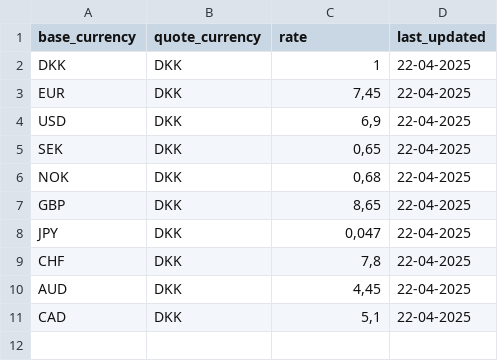
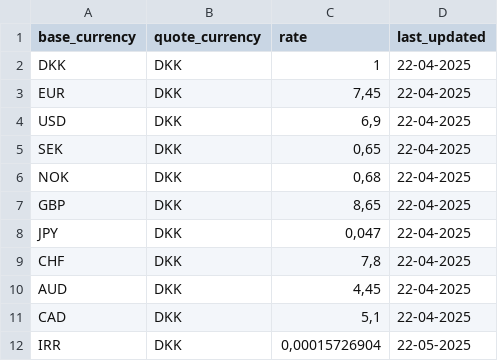
Before and after one commit to MarkusBroenager/InvesteringsKlubben, a CSV file: Resources/currency.csv, drawn as a sheet.

Commit message:
ADDED: Currency is always shown with 2 non-front-zero decimals 0,00000012742342 is 0,00000013

```diff
--- a/Resources/currency.csv
+++ b/Resources/currency.csv
@@ -11 +11,2 @@ AUD;DKK;4,45;22-04-2025
 CAD;DKK;5,1;22-04-2025
+IRR;DKK;0,00015726904;22-05-2025
```
Also changed, not shown: 1 other file.
